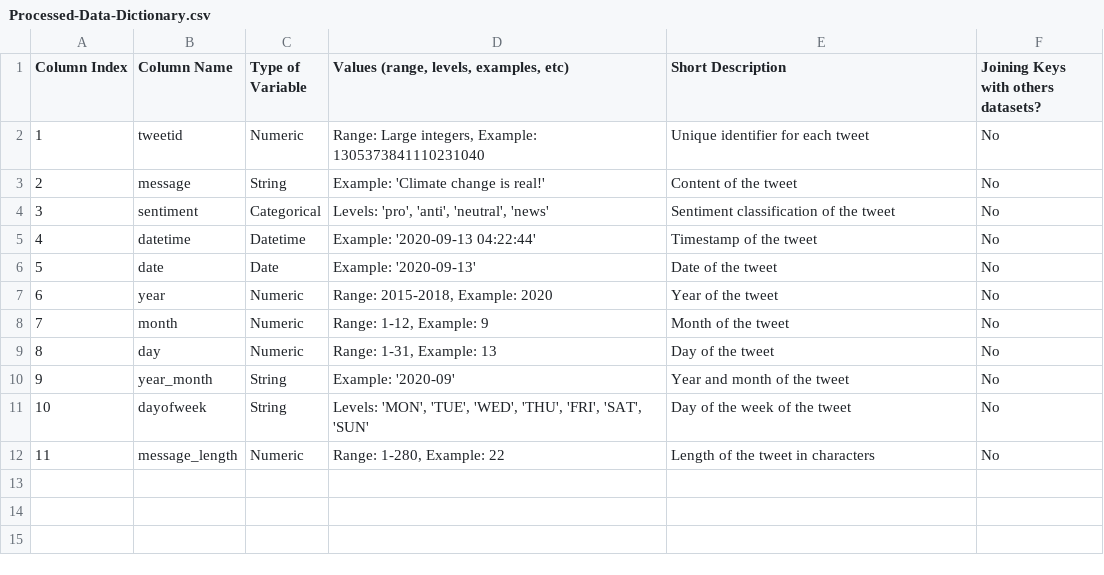
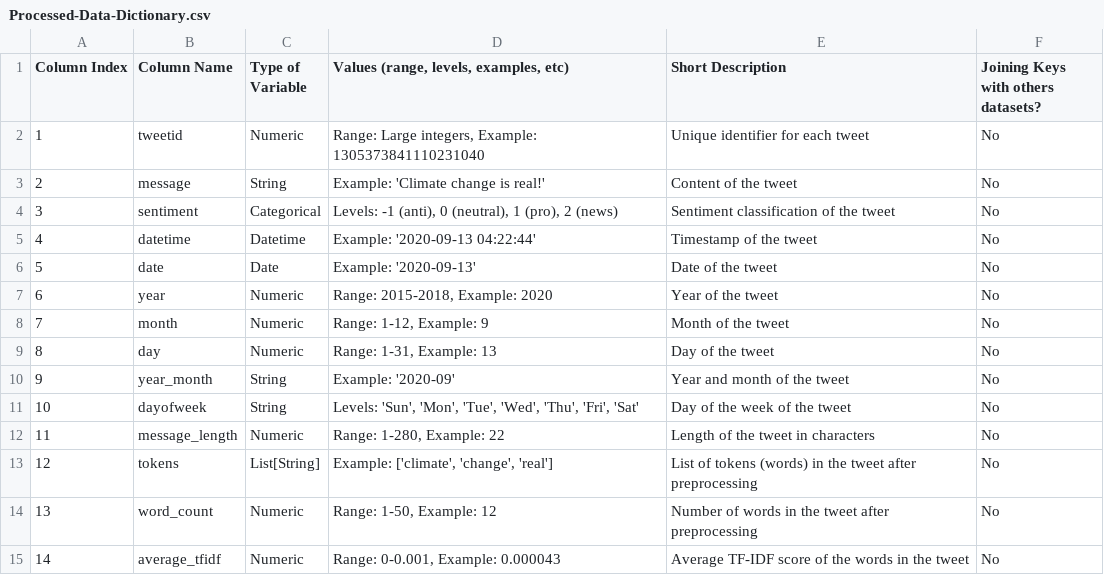
Before and after one commit to pablo-marin-vicuna/ClimateTweetSentiment, a CSV file: Docs/Data_Dictionaries/Processed-Data-Dictionary.csv, drawn as a sheet.

Commit message:
update dictionary

```diff
--- a/Docs/Data_Dictionaries/Processed-Data-Dictionary.csv
+++ b/Docs/Data_Dictionaries/Processed-Data-Dictionary.csv
@@ -3,3 +3,3 @@ Column Index,Column Name,Type of Variable,"Values (range, levels, examples, etc)
 2,message,String,"Example: 'Climate change is real!'",Content of the tweet,No
-3,sentiment,Categorical,"Levels: 'pro', 'anti', 'neutral', 'news'",Sentiment classification of the tweet,No
+3,sentiment,Categorical,"Levels: -1 (anti), 0 (neutral), 1 (pro), 2 (news)",Sentiment classification of the tweet,No
 4,datetime,Datetime,"Example: '2020-09-13 04:22:44'",Timestamp of the tweet,No
@@ -10,3 +10,6 @@ Column Index,Column Name,Type of Variable,"Values (range, levels, examples, etc)
 9,year_month,String,"Example: '2020-09'",Year and month of the tweet,No
-10,dayofweek,String,"Levels: 'MON', 'TUE', 'WED', 'THU', 'FRI', 'SAT', 'SUN'",Day of the week of the tweet,No
+10,dayofweek,String,"Levels: 'Sun', 'Mon', 'Tue', 'Wed', 'Thu', 'Fri', 'Sat'",Day of the week of the tweet,No
 11,message_length,Numeric,"Range: 1-280, Example: 22",Length of the tweet in characters,No
+12,tokens,List[String],"Example: ['climate', 'change', 'real']",List of tokens (words) in the tweet after preprocessing,No
+13,word_count,Numeric,"Range: 1-50, Example: 12",Number of words in the tweet after preprocessing,No
+14,average_tfidf,Numeric,"Range: 0-0.001, Example: 0.000043",Average TF-IDF score of the words in the tweet,No
```
Also changed, not shown: 1 other file.
